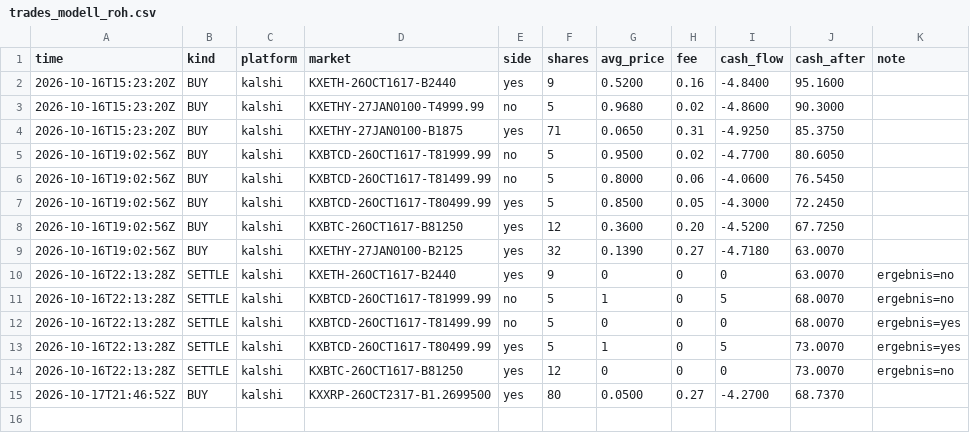
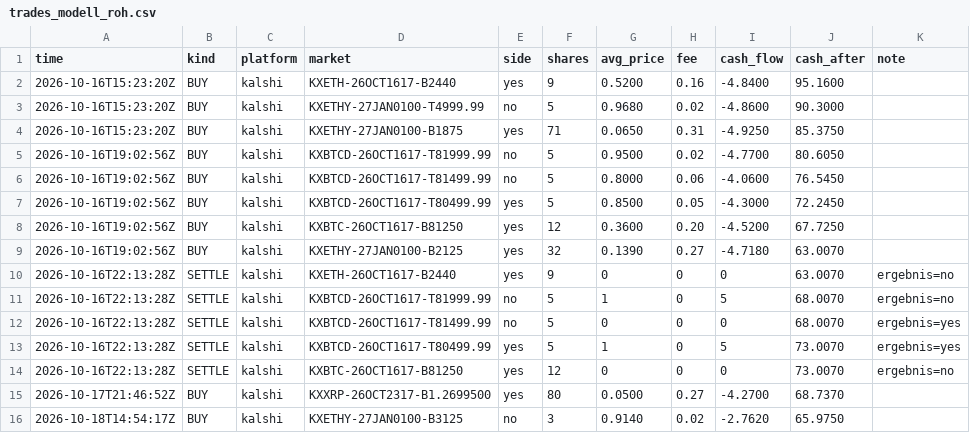
Before and after one commit to rouvenwieland/wahrscheinlichkeits-scanner-public, a CSV file: data/trades_modell_roh.csv, drawn as a sheet; the diff names each change by its address in the sheet, - before the commit and + after, or states it on an @@ line.

```diff
--- a/data/trades_modell_roh.csv
+++ b/data/trades_modell_roh.csv
+row 16: 2026-10-18T14:54:17Z | BUY | kalshi | KXETHY-27JAN0100-B3125 | no | 3 | 0.9140 | 0.02 | -2.7620 | 65.9750
```
Also changed, not shown: data/berichte/verlauf.csv, data/trades_punkt.csv, 5 other files.
